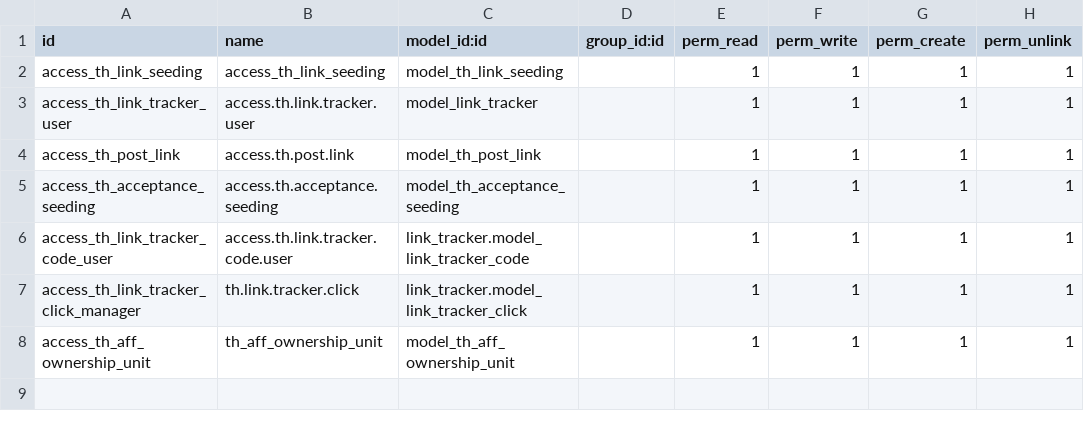
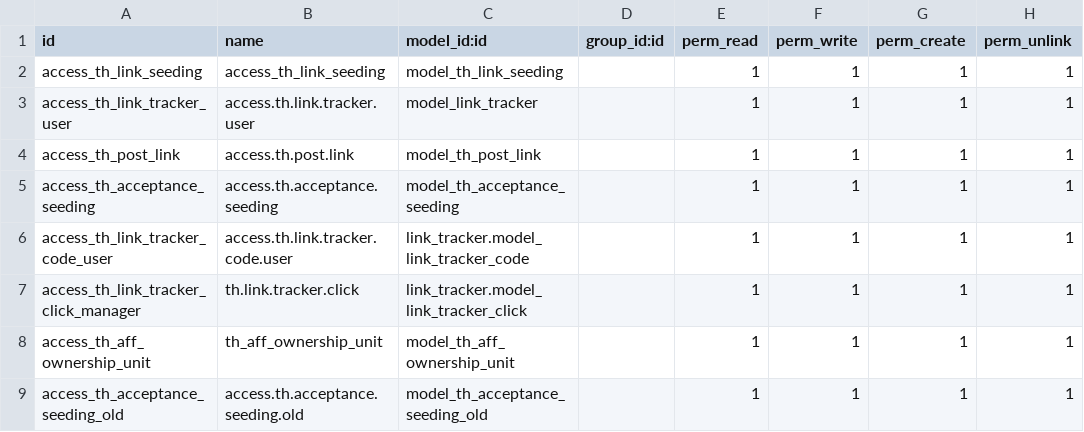
Before and after one commit to Sonnb1999/Owl-odoo, a CSV file: th_affiliate/security/ir.model.access.csv, drawn as a sheet; the diff names each change by its address in the sheet, - before the commit and + after, or states it on an @@ line.

```diff
--- a/th_affiliate/security/ir.model.access.csv
+++ b/th_affiliate/security/ir.model.access.csv
+row 9: access_th_acceptance_seeding_old | access.th.acceptance.seeding.old | model_th_acceptance_seeding_old |  | 1 | 1 | 1 | 1
```
Also changed, not shown: 2 other files.
